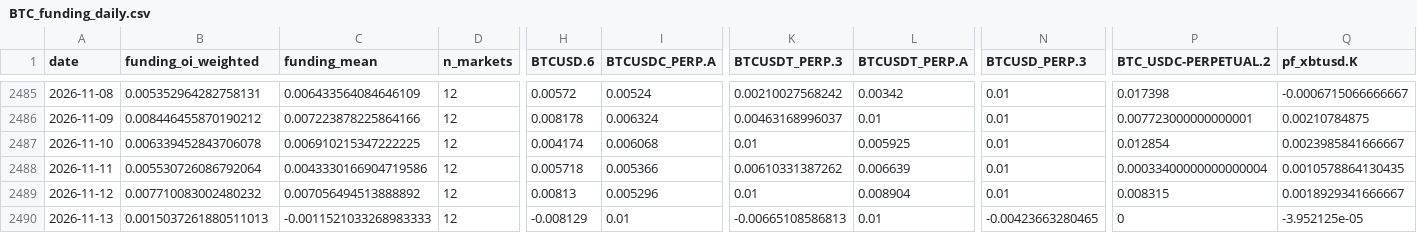
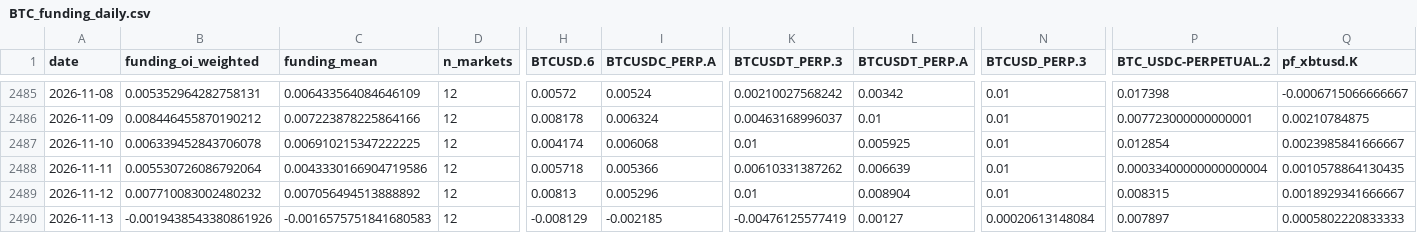
Before and after one commit to jaredbausch-ai/ctzb-data, a CSV file: data/derivs/BTC_funding_daily.csv, drawn as a sheet; only a part is shown, gaps mark what is left out; the diff names each change by its address in the sheet, - before the commit and + after, or states it on an @@ line.

```diff
--- a/data/derivs/BTC_funding_daily.csv
+++ b/data/derivs/BTC_funding_daily.csv
-B2490 (funding_oi_weighted): 0.0015037261880511013
+B2490 (funding_oi_weighted): -0.0019438543380861926
-C2490 (funding_mean): -0.0011521033268983333
+C2490 (funding_mean): -0.0016575751841680583
-I2490 (BTCUSDC_PERP.A): 0.01
+I2490 (BTCUSDC_PERP.A): -0.002185
-K2490 (BTCUSDT_PERP.3): -0.00665108586813
+K2490 (BTCUSDT_PERP.3): -0.00476125577419
-L2490 (BTCUSDT_PERP.A): 0.01
+L2490 (BTCUSDT_PERP.A): 0.00127
-N2490 (BTCUSD_PERP.3): -0.00423663280465
+N2490 (BTCUSD_PERP.3): 0.00020613148084
-P2490 (BTC_USDC-PERPETUAL.2): 0
+P2490 (BTC_USDC-PERPETUAL.2): 0.007897
-Q2490 (pf_xbtusd.K): -3.952125e-05
+Q2490 (pf_xbtusd.K): 0.0005802220833333
```
Also changed, not shown: data/BTC_12H.csv, data/ETH_12H.csv, 37 other files.
